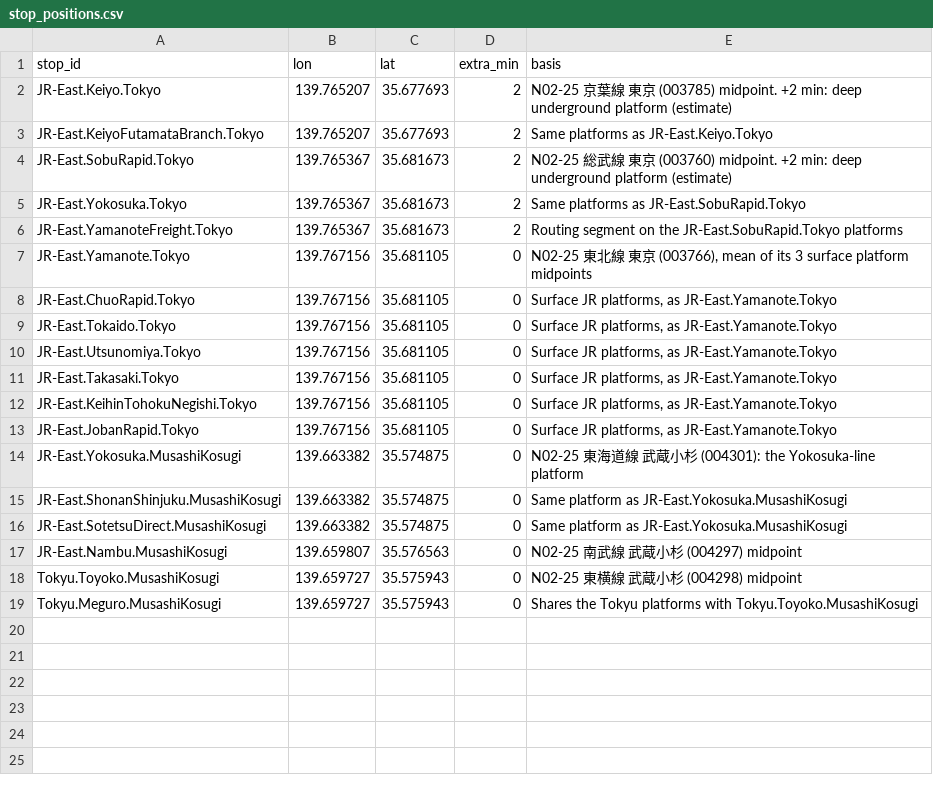
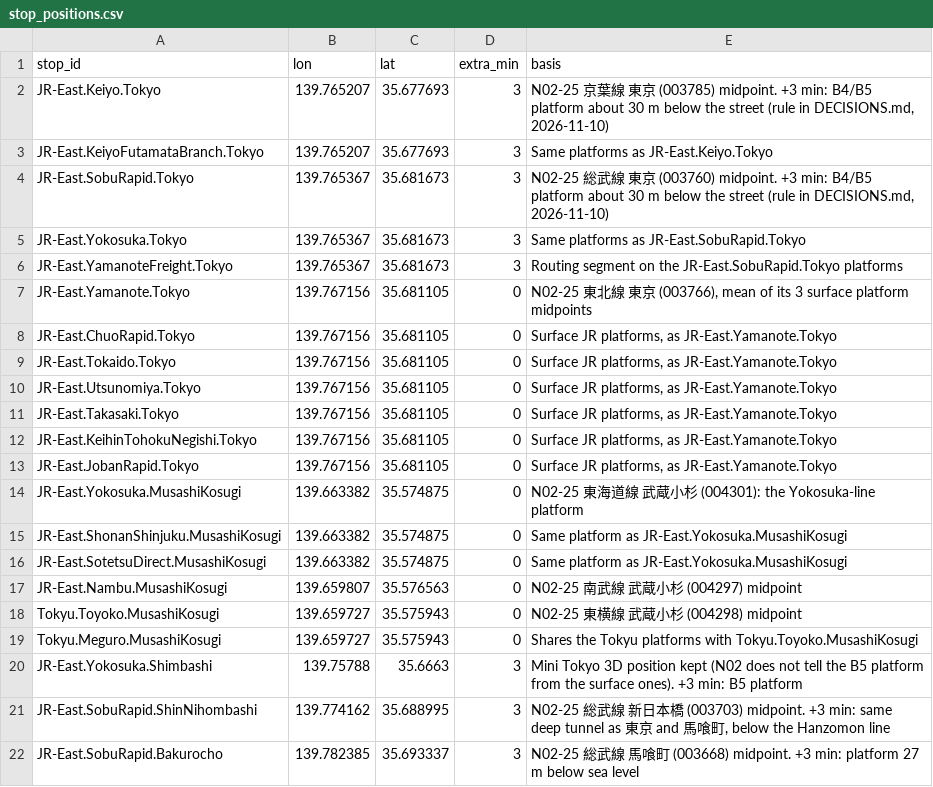
Before and after one commit to zenxha/kaname, a CSV file: pipeline/config/stop_positions.csv, drawn as a sheet.

Commit message:
fix: count 3 minutes for each deep JR platform at 東京, 新橋, 新日本橋 and 馬喰町
The fresh pairs in pipeline/validation/m4_pairs.csv are fixed with this change,
before the planner is asked. The three-person e2e group now meets at 東京.

```diff
--- a/pipeline/config/stop_positions.csv
+++ b/pipeline/config/stop_positions.csv
@@ -1,7 +1,7 @@
 stop_id,lon,lat,extra_min,basis
-JR-East.Keiyo.Tokyo,139.765207,35.677693,2,"N02-25 京葉線 東京 (003785) midpoint. +2 min: deep underground platform (estimate)"
-JR-East.KeiyoFutamataBranch.Tokyo,139.765207,35.677693,2,"Same platforms as JR-East.Keiyo.Tokyo"
-JR-East.SobuRapid.Tokyo,139.765367,35.681673,2,"N02-25 総武線 東京 (003760) midpoint. +2 min: deep underground platform (estimate)"
-JR-East.Yokosuka.Tokyo,139.765367,35.681673,2,"Same platforms as JR-East.SobuRapid.Tokyo"
-JR-East.YamanoteFreight.Tokyo,139.765367,35.681673,2,"Routing segment on the JR-East.SobuRapid.Tokyo platforms"
+JR-East.Keiyo.Tokyo,139.765207,35.677693,3,"N02-25 京葉線 東京 (003785) midpoint. +3 min: B4/B5 platform about 30 m below the street (rule in DECISIONS.md, 2026-11-10)"
+JR-East.KeiyoFutamataBranch.Tokyo,139.765207,35.677693,3,"Same platforms as JR-East.Keiyo.Tokyo"
+JR-East.SobuRapid.Tokyo,139.765367,35.681673,3,"N02-25 総武線 東京 (003760) midpoint. +3 min: B4/B5 platform about 30 m below the street (rule in DECISIONS.md, 2026-11-10)"
+JR-East.Yokosuka.Tokyo,139.765367,35.681673,3,"Same platforms as JR-East.SobuRapid.Tokyo"
+JR-East.YamanoteFreight.Tokyo,139.765367,35.681673,3,"Routing segment on the JR-East.SobuRapid.Tokyo platforms"
 JR-East.Yamanote.Tokyo,139.767156,35.681105,0,"N02-25 東北線 東京 (003766), mean of its 3 surface platform midpoints"
@@ -19 +19,4 @@ Tokyu.Toyoko.MusashiKosugi,139.659727,35.575943,0,"N02-25 東横線 武蔵小杉
 Tokyu.Meguro.MusashiKosugi,139.659727,35.575943,0,"Shares the Tokyu platforms with Tokyu.Toyoko.MusashiKosugi"
+JR-East.Yokosuka.Shimbashi,139.75788,35.6663,3,"Mini Tokyo 3D position kept (N02 does not tell the B5 platform from the surface ones). +3 min: B5 platform"
+JR-East.SobuRapid.ShinNihombashi,139.774162,35.688995,3,"N02-25 総武線 新日本橋 (003703) midpoint. +3 min: same deep tunnel as 東京 and 馬喰町, below the Hanzomon line"
+JR-East.SobuRapid.Bakurocho,139.782385,35.693337,3,"N02-25 総武線 馬喰町 (003668) midpoint. +3 min: platform 27 m below sea level"
```
Also changed, not shown: 15 other files.
